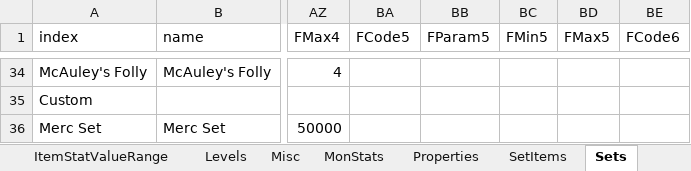
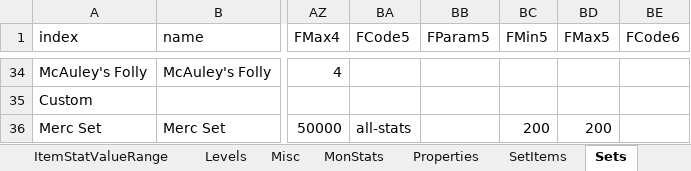
Before and after one commit to betenner/d2x-spbmod-113d, an Excel workbook: Global/Excel/all-in-one.xlsx, sheet Sets, drawn as a sheet; only a part is shown, gaps mark what is left out; values as stored, in another font and other column widths than the file's, no borders; the diff names each change by its address in the sheet, - before the commit and + after, or states it on an @@ line.

```diff
--- a/Global/Excel/all-in-one.xlsx (sheet Sets)
+++ b/Global/Excel/all-in-one.xlsx (sheet Sets)
-BA36 (FCode5): (empty)
+BA36 (FCode5): all-stats
-BC36 (FMin5): (empty)
+BC36 (FMin5): 200
-BD36 (FMax5): (empty)
+BD36 (FMax5): 200
```
Also changed, not shown: sheet SetItems, 2 other files.
